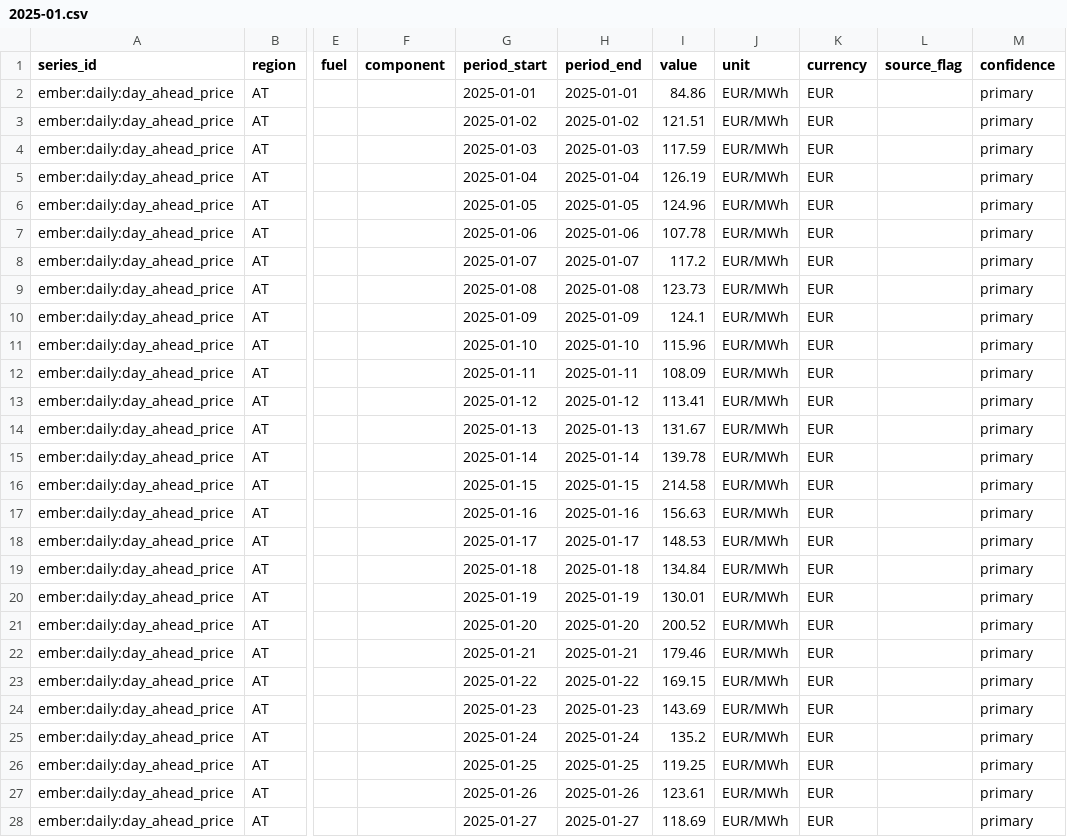
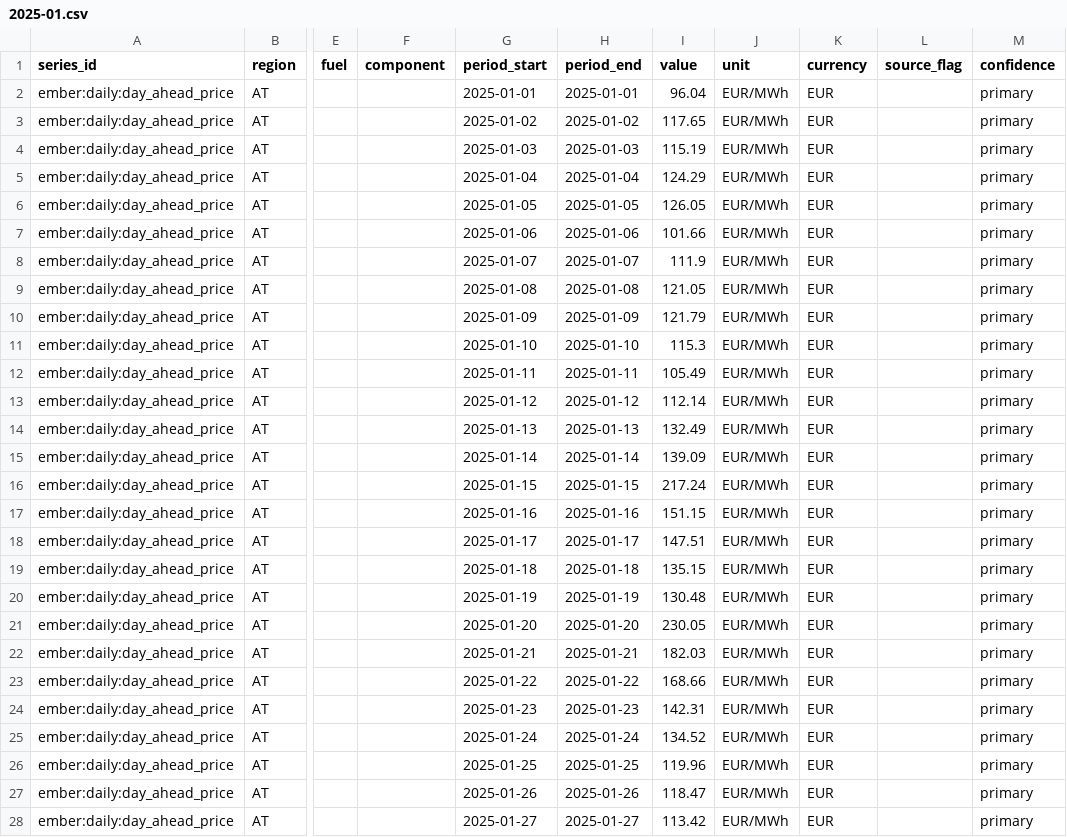
Before and after one commit to Bladetrain3r/Four-Corners-Index, a CSV file: data/series/daily/ember__prices_daily/2025-01.csv, drawn as a sheet; only a part is shown, gaps mark what is left out; the diff covers the shown part only; the diff names each change by its address in the sheet, - before the commit and + after, or states it on an @@ line.

```diff
--- a/data/series/daily/ember__prices_daily/2025-01.csv
+++ b/data/series/daily/ember__prices_daily/2025-01.csv
-I2 (value): 84.86
+I2 (value): 96.04
-I3 (value): 121.51
+I3 (value): 117.65
-I4 (value): 117.59
+I4 (value): 115.19
-I5 (value): 126.19
+I5 (value): 124.29
-I6 (value): 124.96
+I6 (value): 126.05
-I7 (value): 107.78
+I7 (value): 101.66
-I8 (value): 117.2
+I8 (value): 111.9
-I9 (value): 123.73
+I9 (value): 121.05
-I10 (value): 124.1
+I10 (value): 121.79
-I11 (value): 115.96
+I11 (value): 115.3
-I12 (value): 108.09
+I12 (value): 105.49
-I13 (value): 113.41
+I13 (value): 112.14
-I14 (value): 131.67
+I14 (value): 132.49
-I15 (value): 139.78
+I15 (value): 139.09
-I16 (value): 214.58
+I16 (value): 217.24
-I17 (value): 156.63
+I17 (value): 151.15
-I18 (value): 148.53
+I18 (value): 147.51
-I19 (value): 134.84
+I19 (value): 135.15
-I20 (value): 130.01
+I20 (value): 130.48
-I21 (value): 200.52
+I21 (value): 230.05
-I22 (value): 179.46
+I22 (value): 182.03
-I23 (value): 169.15
+I23 (value): 168.66
-I24 (value): 143.69
+I24 (value): 142.31
-I25 (value): 135.2
+I25 (value): 134.52
-I26 (value): 119.25
+I26 (value): 119.96
-I27 (value): 123.61
+I27 (value): 118.47
-I28 (value): 118.69
+I28 (value): 113.42
```
Also changed, not shown: 128 edited cells elsewhere in this file, data/series/daily/ember__prices_daily/2025-05.csv, data/series/daily/ember__prices_daily/2025-06.csv, 22 other files.
